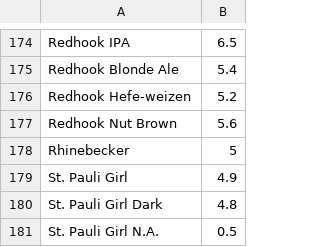
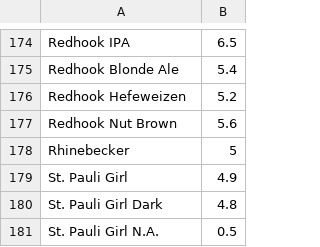
Before and after one commit to spnce/symposiarch, a CSV file: beers.csv, drawn as a sheet; only a part is shown, gaps mark what is left out.

```diff
--- a/beers.csv
+++ b/beers.csv
@@ -175,3 +175,3 @@ Redhook IPA, 6.5
 Redhook Blonde Ale, 5.4
-Redhook Hefe-weizen, 5.2
+Redhook Hefeweizen, 5.2
 Redhook Nut Brown, 5.6
```
Also changed, not shown: liquors.csv.
